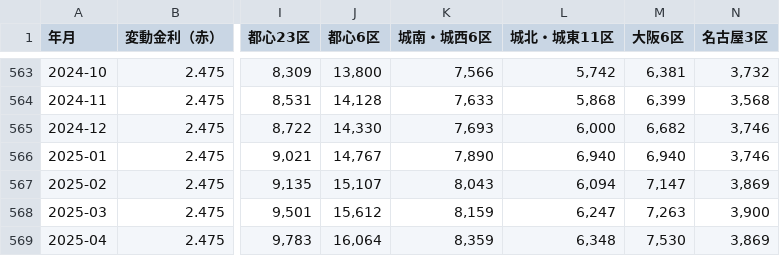
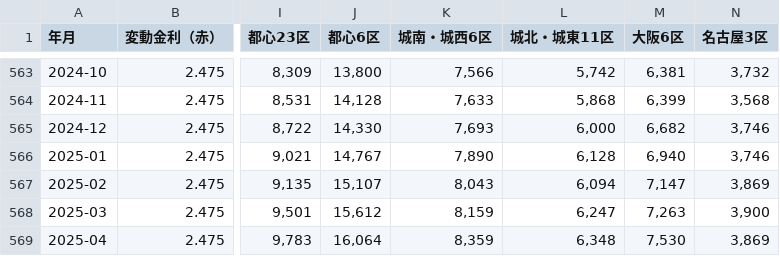
Before and after one commit to kirinsan4567/loan-simulator, a CSV file: data/market.csv, drawn as a sheet; only a part is shown, gaps mark what is left out; the diff names each change by its address in the sheet, - before the commit and + after, or states it on an @@ line.

Commit message:
Update market.csv

```diff
--- a/data/market.csv
+++ b/data/market.csv
-L566 (城北・城東11区): 6,940
+L566 (城北・城東11区): 6,128
```
